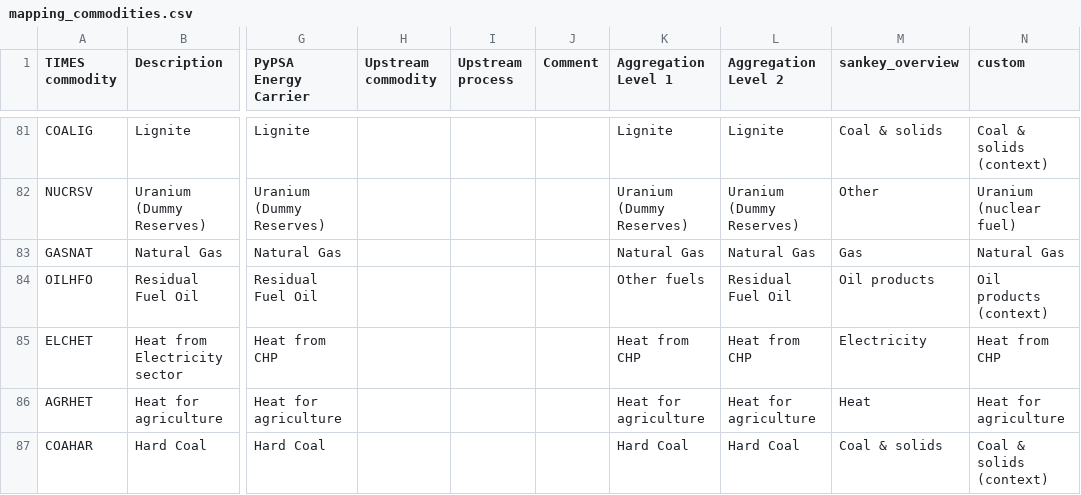
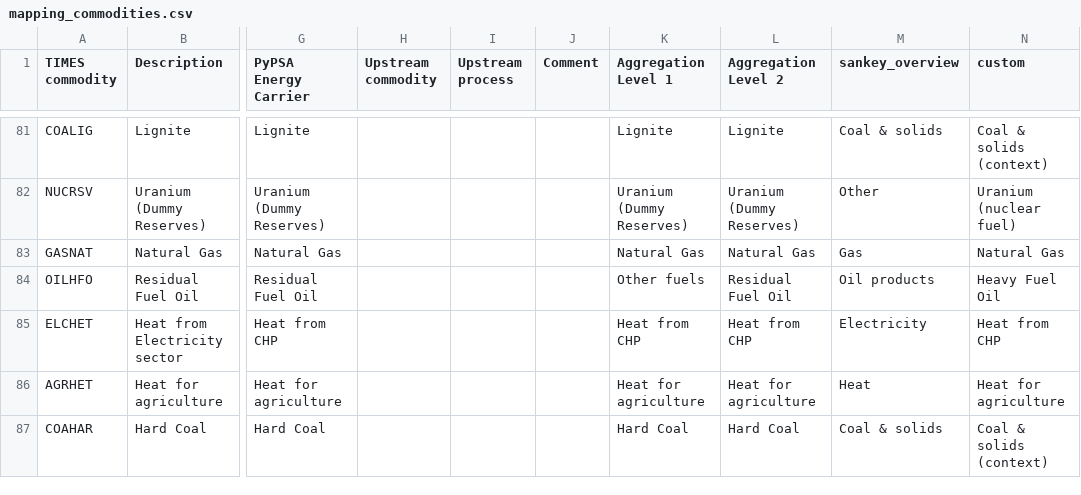
Before and after one commit to IntSusEnergySystems/TIMES_PyPSA, a CSV file: data/mapping_commodities.csv, drawn as a sheet; only a part is shown, gaps mark what is left out; the diff covers the shown part only; the diff names each change by its address in the sheet, - before the commit and + after, or states it on an @@ line.

Commit message:
Enhance aggregation documentation and mappings. Added `hydrogen imports` as `imported H2 delivery` in aggregation, refined labels for solar fuel tech, and improved mapping for ambient heat. Updated tests to validate these changes and ensure accurate representation in Sankey diagrams.

```diff
--- a/data/mapping_commodities.csv
+++ b/data/mapping_commodities.csv
-N84 (custom): Oil products (context)
+N84 (custom): Heavy Fuel Oil
```
Also changed, not shown: 8 added rows and 35 edited cells elsewhere in this file, data/mapping_processes.csv, 5 other files.
